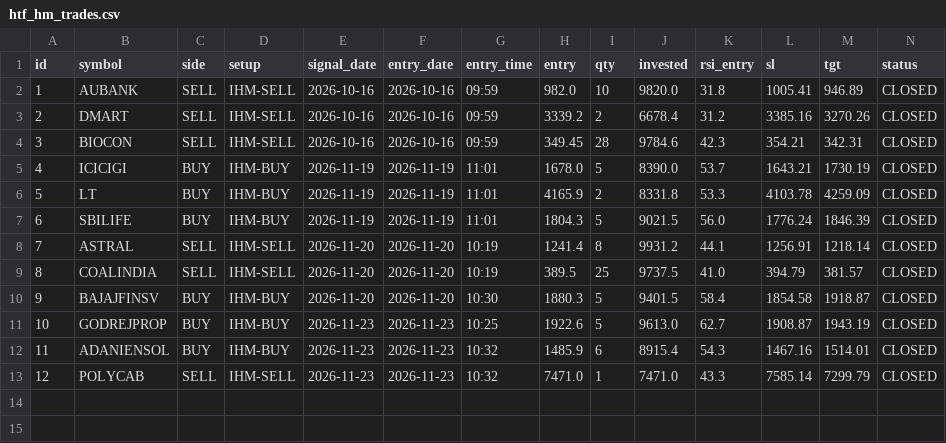
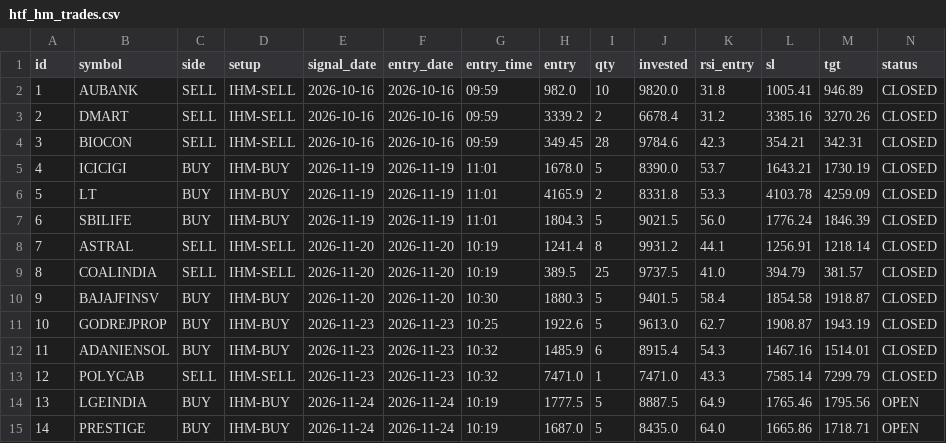
Before and after one commit to anilsahu89/My-world, a CSV file: scanners/papertrades/htf_hm_trades.csv, drawn as a sheet; only a part is shown; rows hold the shown columns only; the diff names each change by its address in the sheet, - before the commit and + after, or states it on an @@ line.

Commit message:
chore: paper trade state 2026-11-24T10:23Z

```diff
--- a/scanners/papertrades/htf_hm_trades.csv
+++ b/scanners/papertrades/htf_hm_trades.csv
+row 14: 13 | LGEINDIA | BUY | IHM-BUY | 2026-11-24 | 2026-11-24 | 10:19 | 1777.5 | 5 | 8887.5 | 64.9 | 1765.46 | 1795.56 | OPEN
+row 15: 14 | PRESTIGE | BUY | IHM-BUY | 2026-11-24 | 2026-11-24 | 10:19 | 1687.0 | 5 | 8435.0 | 64.0 | 1665.86 | 1718.71 | OPEN
```
Also changed, not shown: 10 other files.
